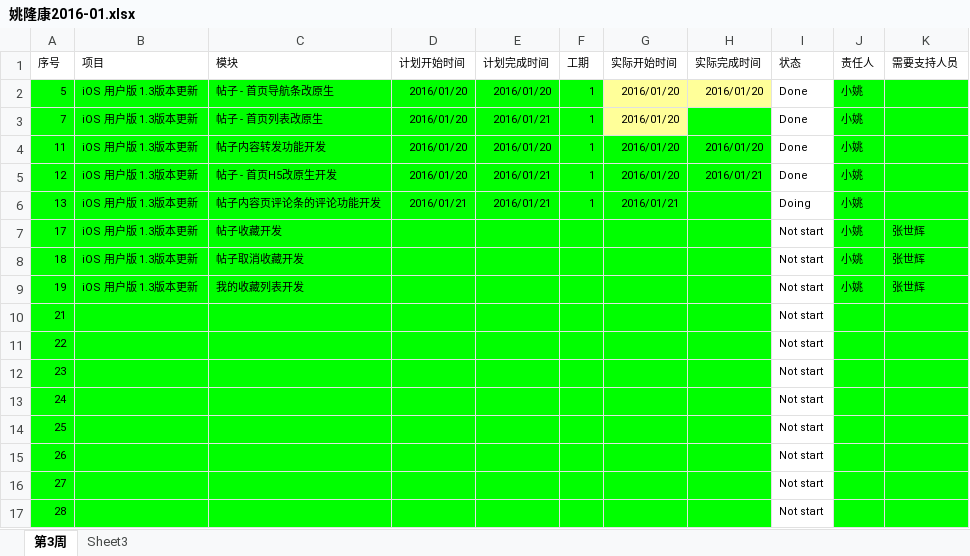
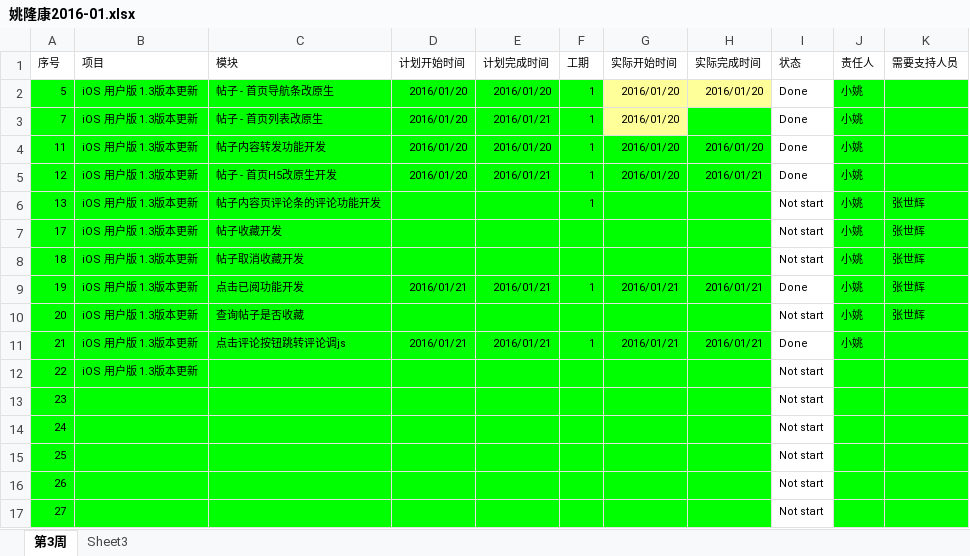
Before and after one commit to zs20131/-, an Excel workbook: 姚隆康2016-01.xlsx, sheet 第3周, drawn as a sheet; only a part is shown; the shorter side is filled out with more unchanged rows; values as stored, in another font and other column widths than the file's, no borders; conditional formats not drawn; addresses are those after the commit; the diff names each change by its address in the sheet, - before the commit and + after, or states it on an @@ line.

Commit message:
1.YK

```diff
--- a/姚隆康2016-01.xlsx (sheet 第3周)
+++ b/姚隆康2016-01.xlsx (sheet 第3周)
-D6 (计划开始时间): 2016/01/21
+D6 (计划开始时间): (empty)
-E6 (计划完成时间): 2016/01/21
+E6 (计划完成时间): (empty)
-G6 (实际开始时间): 2016/01/21
+G6 (实际开始时间): (empty)
-I6 (状态): Doing
+I6 (状态): Not start
-K6 (需要支持人员): (empty)
+K6 (需要支持人员): 张世辉
-C9 (模块): 我的收藏列表开发
+C9 (模块): 点击已阅功能开发
-D9 (计划开始时间): (empty)
+D9 (计划开始时间): 2016/01/21
-E9 (计划完成时间): (empty)
+E9 (计划完成时间): 2016/01/21
-F9 (工期): (empty)
+F9 (工期): 1
-G9 (实际开始时间): (empty)
+G9 (实际开始时间): 2016/01/21
-H9 (实际完成时间): (empty)
+H9 (实际完成时间): 2016/01/21
-I9 (状态): Not start
+I9 (状态): Done
+row 10: 20 | iOS 用户版 1.3版本更新 | 查询帖子是否收藏 |  |  |  |  |  | Not start | 小姚 | 张世辉
-B11:B12 (项目): (empty)
+B11:B12 (项目): iOS 用户版 1.3版本更新
-C11 (模块): (empty)
+C11 (模块): 点击评论按钮跳转评论调js
-D11 (计划开始时间): (empty)
+D11 (计划开始时间): 2016/01/21
-E11 (计划完成时间): (empty)
+E11 (计划完成时间): 2016/01/21
-F11 (工期): (empty)
+F11 (工期): 1
-G11 (实际开始时间): (empty)
+G11 (实际开始时间): 2016/01/21
-H11 (实际完成时间): (empty)
+H11 (实际完成时间): 2016/01/21
-I11 (状态): Not start
+I11 (状态): Done
-J11 (责任人): (empty)
+J11 (责任人): 小姚
```
